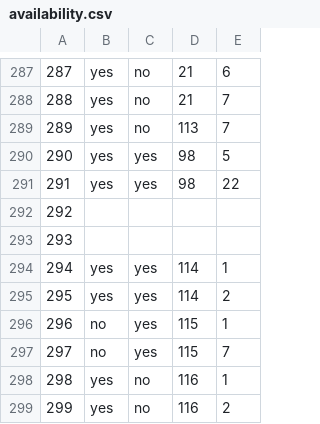
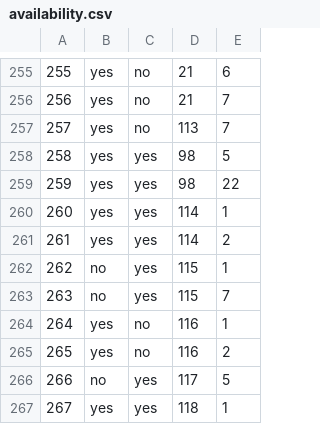
Before and after one commit to haileyxerces/MilkweedTables, a CSV file: availability.csv, drawn as a sheet; only a part is shown, gaps mark what is left out; the shorter side is filled out with more unchanged rows; the diff covers the shown part only; the diff names each change by its address in the sheet, - before the commit and + after, or states it on an @@ line.

```diff
--- a/availability.csv
+++ b/availability.csv
@@ column A renumbered from row 254 down @@
-row 292: 292
-row 293: 293
```
Also changed, not shown: 32 removed rows elsewhere in this file.
